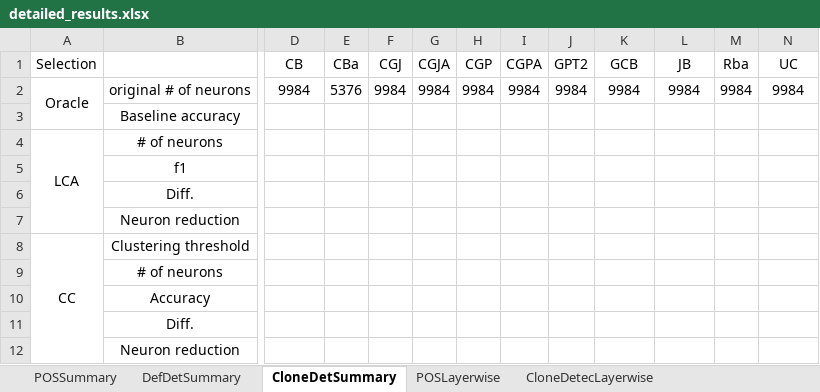
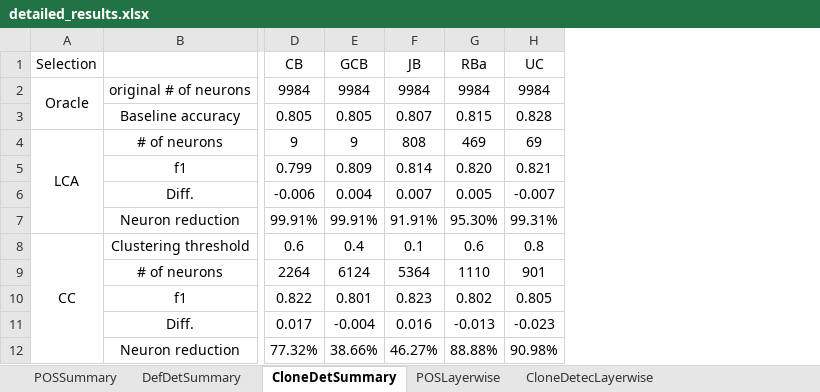
Before and after one commit to Superhzf/interpretability-of-source-code-transformers, an Excel workbook: POS Code/Experiments/attachments/detailed_results.xlsx, sheet CloneDetSummary, drawn as a sheet; only a part is shown, gaps mark what is left out; values as stored, in another font and other column widths than the file's, no borders; removed rows and columns are numbered as before the commit, all else as after; rows hold the shown columns only; the diff covers the shown part only; the diff names each change by its address in the sheet, - before the commit and + after, or states it on an @@ line.

Commit message:
type: feat Save excel report

```diff
--- a/POS Code/Experiments/attachments/detailed_results.xlsx (sheet CloneDetSummary)
+++ b/POS Code/Experiments/attachments/detailed_results.xlsx (sheet CloneDetSummary)
-column E (CBa), row 2: 5376
-column F (CGJ), row 2: 9984
-column G (CGJA), row 2: 9984
-column H (CGP), row 2: 9984
-column I (CGPA), row 2: 9984
-column J (GPT2), row 2: 9984
-column M (Rba), row 2: 9984
+column G (RBa), row 2: 9984; row 4: 469; row 8: 0.6
-row 3:  | Baseline accuracy
+row 3:  | Baseline accuracy | 0.805 | 0.805 | 0.807 | 0.815 | 0.828
-D4 (CB): (empty)
+D4 (CB): 9
-E4 (GCB): (empty)
+E4 (GCB): 9
-F4 (JB): (empty)
+F4 (JB): 808
-H4 (UC): (empty)
+H4 (UC): 69
-row 5:  | f1
-row 6:  | Diff.
-row 7:  | Neuron reduction
+row 5:  | f1 | 0.799 | 0.809 | 0.814 | 0.820 | 0.821
+row 6:  | Diff. | -0.006 | 0.004 | 0.007 | 0.005 | -0.007
+row 7:  | Neuron reduction | 99.91% | 99.91% | 91.91% | 95.30% | 99.31%
-D8 (CB): (empty)
+D8 (CB): 0.6
-E8 (GCB): (empty)
+E8 (GCB): 0.4
-F8 (JB): (empty)
+F8 (JB): 0.1
-H8 (UC): (empty)
+H8 (UC): 0.8
-row 9:  | # of neurons
-row 10:  | Accuracy
-row 11:  | Diff.
-row 12:  | Neuron reduction
+row 9:  | # of neurons | 2264 | 6124 | 5364 | 1110 | 901
+row 10:  | f1 | 0.822 | 0.801 | 0.823 | 0.802 | 0.805
+row 11:  | Diff. | 0.017 | -0.004 | 0.016 | -0.013 | -0.023
+row 12:  | Neuron reduction | 77.32% | 38.66% | 46.27% | 88.88% | 90.98%
```
Also changed, not shown: 12 added rows, 12 removed rows and 4 edited cells elsewhere in this sheet, sheet CloneDetecLayerwise, sheet POSSummary, charts or pictures.
